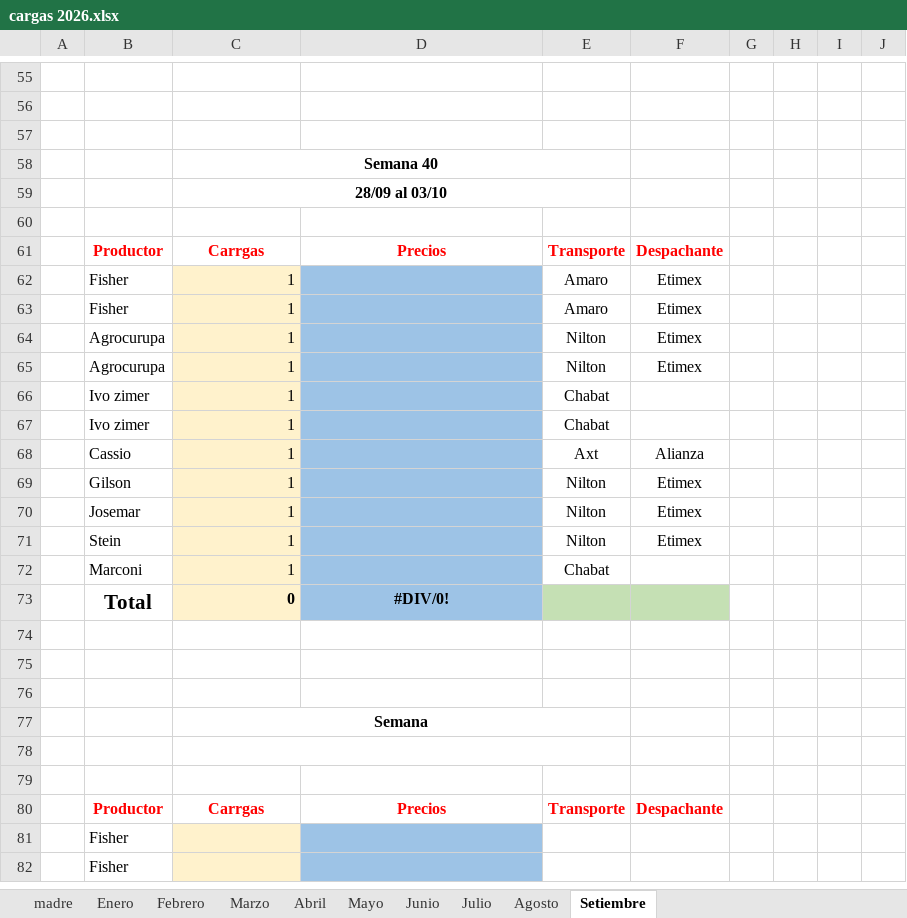
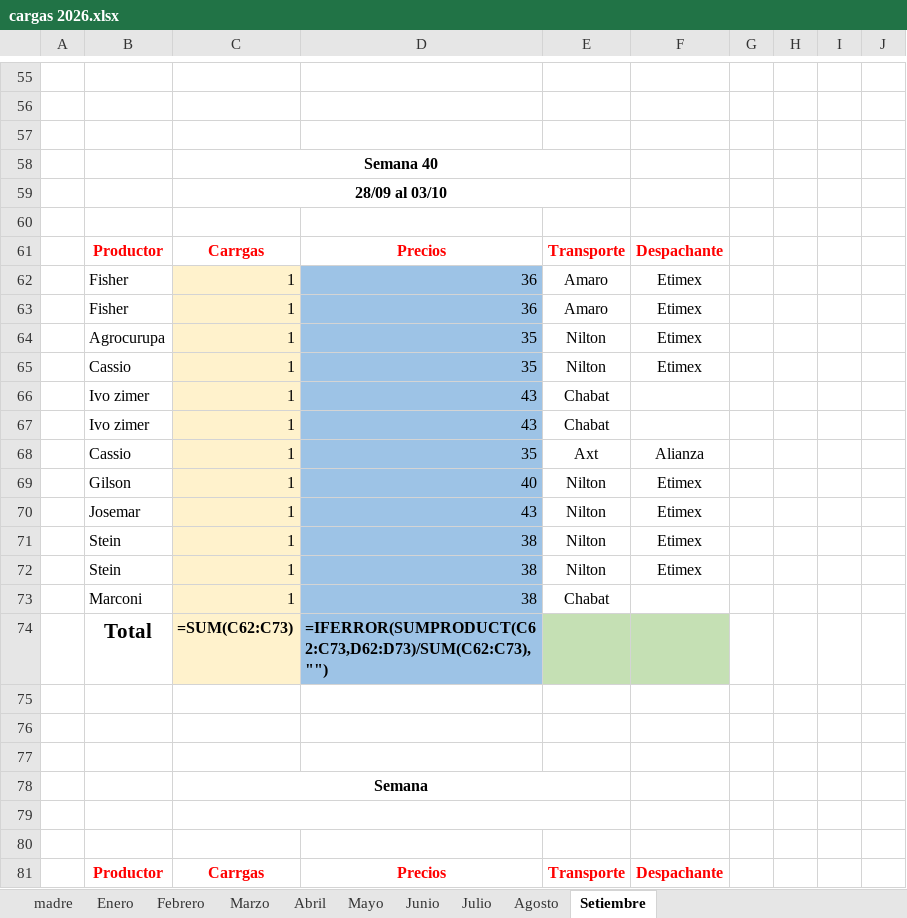
Before and after one commit to ingenieria-pepe/gonza_pepe, an Excel workbook: fuentes/cargas 2026.xlsx, sheet Setiembre, drawn as a sheet; only a part is shown, gaps mark what is left out; the shorter side is filled out with more unchanged rows; values as stored, in another font and other column widths than the file's, no borders; formulas without a stored value are shown as written; removed rows and columns are numbered as before the commit, all else as after; the diff names each change by its address in the sheet, - before the commit and + after, or states it on an @@ line.

```diff
--- a/fuentes/cargas 2026.xlsx (sheet Setiembre)
+++ b/fuentes/cargas 2026.xlsx (sheet Setiembre)
-D62:D63: (empty)
+D62:D63: 36
-D64:D65: (empty)
+D64:D65: 35
-B65: Agrocurupa
+B65: Cassio
-D66:D67: (empty)
+D66:D67: 43
-D68: (empty)
+D68: 35
-D69: (empty)
+D69: 40
-D70: (empty)
+D70: 43
-D71: (empty)
+D71: 38
+row 72:  | Stein | 1 | 38 | Nilton | Etimex
-D73: (empty)
+D73: 38
-row 73:  | Total | 0 | #DIV/0!
+row 74:  | Total | =SUM(C62:C73) | =IFERROR(SUMPRODUCT(C62:C73,D62:D73)/SUM(C62:C73),"")
```
Also changed, not shown: fuentes/precios_banana_BJLapa.xlsx, fuentes/precios_banana_NMinas.xlsx, 27 other files.
